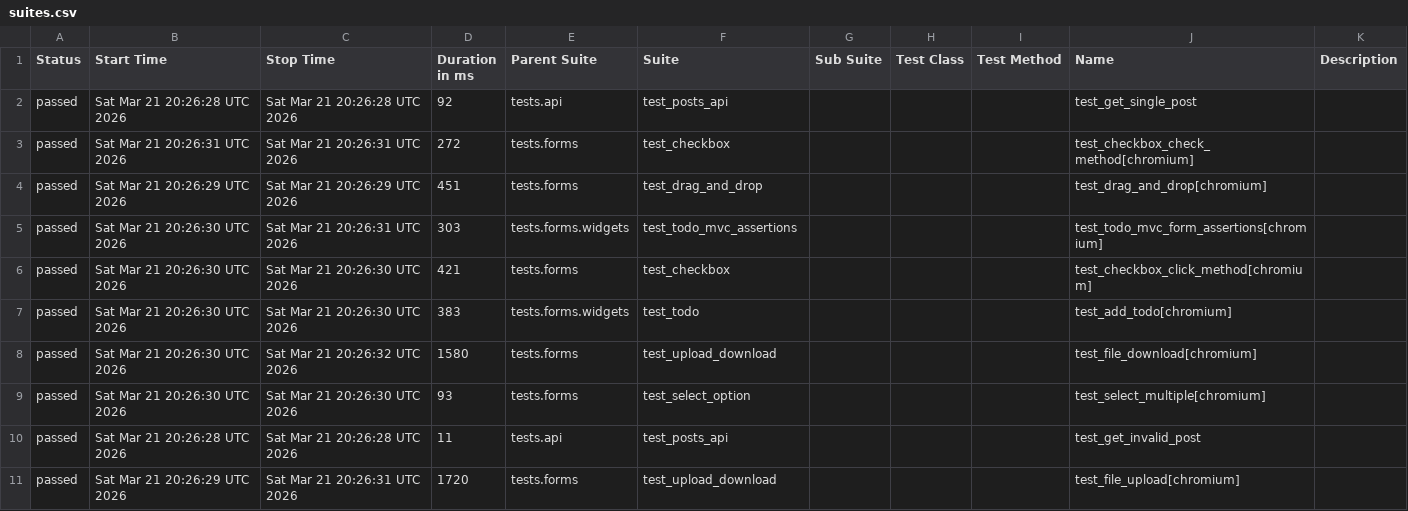
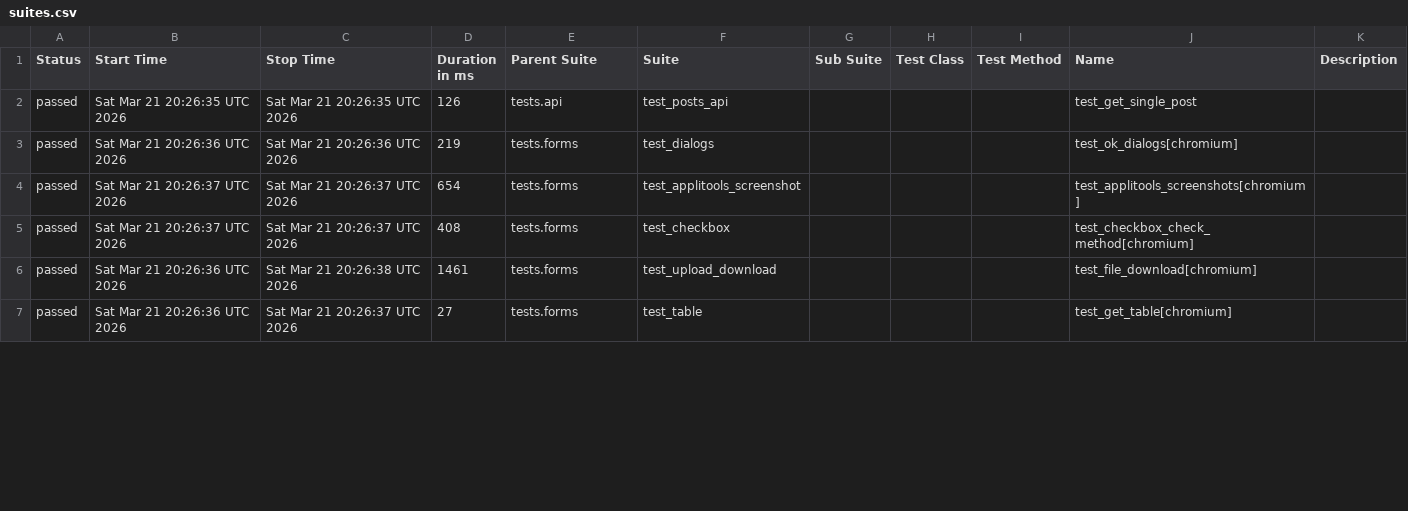
Before and after one commit to kami-no-hikari/Playwright, a CSV file: data/suites.csv, drawn as a sheet; only a part is shown; the diff covers the shown part only.

```diff
--- a/data/suites.csv
+++ b/data/suites.csv
@@ -1,11 +1,7 @@
 "Status","Start Time","Stop Time","Duration in ms","Parent Suite","Suite","Sub Suite","Test Class","Test Method","Name","Description"
-"passed","Sat Mar 21 20:26:28 UTC 2026","Sat Mar 21 20:26:28 UTC 2026","92","tests.api","test_posts_api","","","","test_get_single_post",""
-"passed","Sat Mar 21 20:26:31 UTC 2026","Sat Mar 21 20:26:31 UTC 2026","272","tests.forms","test_сheckbox","","","","test_checkbox_check_method[chromium]",""
-"passed","Sat Mar 21 20:26:29 UTC 2026","Sat Mar 21 20:26:29 UTC 2026","451","tests.forms","test_drag_and_drop","","","","test_drag_and_drop[chromium]",""
-"passed","Sat Mar 21 20:26:30 UTC 2026","Sat Mar 21 20:26:31 UTC 2026","303","tests.forms.widgets","test_todo_mvc_assertions","","","","test_todo_mvc_form_assertions[chromium]",""
-"passed","Sat Mar 21 20:26:30 UTC 2026","Sat Mar 21 20:26:30 UTC 2026","421","tests.forms","test_сheckbox","","","","test_checkbox_click_method[chromium]",""
-"passed","Sat Mar 21 20:26:30 UTC 2026","Sat Mar 21 20:26:30 UTC 2026","383","tests.forms.widgets","test_todo","","","","test_add_todo[chromium]",""
-"passed","Sat Mar 21 20:26:30 UTC 2026","Sat Mar 21 20:26:32 UTC 2026","1580","tests.forms","test_upload_download","","","","test_file_download[chromium]",""
-"passed","Sat Mar 21 20:26:30 UTC 2026","Sat Mar 21 20:26:30 UTC 2026","93","tests.forms","test_select_option","","","","test_select_multiple[chromium]",""
-"passed","Sat Mar 21 20:26:28 UTC 2026","Sat Mar 21 20:26:28 UTC 2026","11","tests.api","test_posts_api","","","","test_get_invalid_post",""
-"passed","Sat Mar 21 20:26:29 UTC 2026","Sat Mar 21 20:26:31 UTC 2026","1720","tests.forms","test_upload_download","","","","test_file_upload[chromium]",""
+"passed","Sat Mar 21 20:26:35 UTC 2026","Sat Mar 21 20:26:35 UTC 2026","126","tests.api","test_posts_api","","","","test_get_single_post",""
+"passed","Sat Mar 21 20:26:36 UTC 2026","Sat Mar 21 20:26:36 UTC 2026","219","tests.forms","test_dialogs","","","","test_ok_dialogs[chromium]",""
+"passed","Sat Mar 21 20:26:37 UTC 2026","Sat Mar 21 20:26:37 UTC 2026","654","tests.forms","test_applitools_screenshot","","","","test_applitools_screenshots[chromium]",""
+"passed","Sat Mar 21 20:26:37 UTC 2026","Sat Mar 21 20:26:37 UTC 2026","408","tests.forms","test_сheckbox","","","","test_checkbox_check_method[chromium]",""
+"passed","Sat Mar 21 20:26:36 UTC 2026","Sat Mar 21 20:26:38 UTC 2026","1461","tests.forms","test_upload_download","","","","test_file_download[chromium]",""
+"passed","Sat Mar 21 20:26:36 UTC 2026","Sat Mar 21 20:26:37 UTC 2026","27","tests.forms","test_table","","","","test_get_table[chromium]",""
```
Also changed, not shown: 5 added rows, 1 removed row and 35 edited cells elsewhere in this file, data/behaviors.csv, 56 other files.
